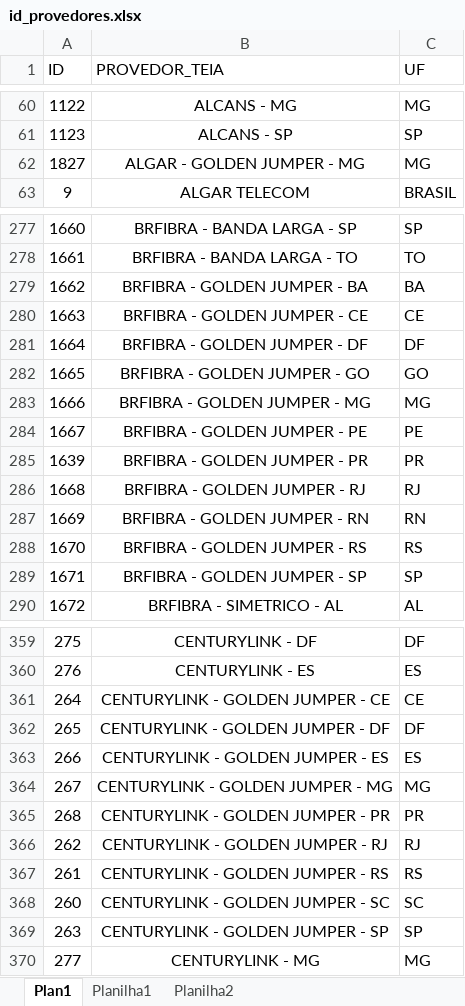
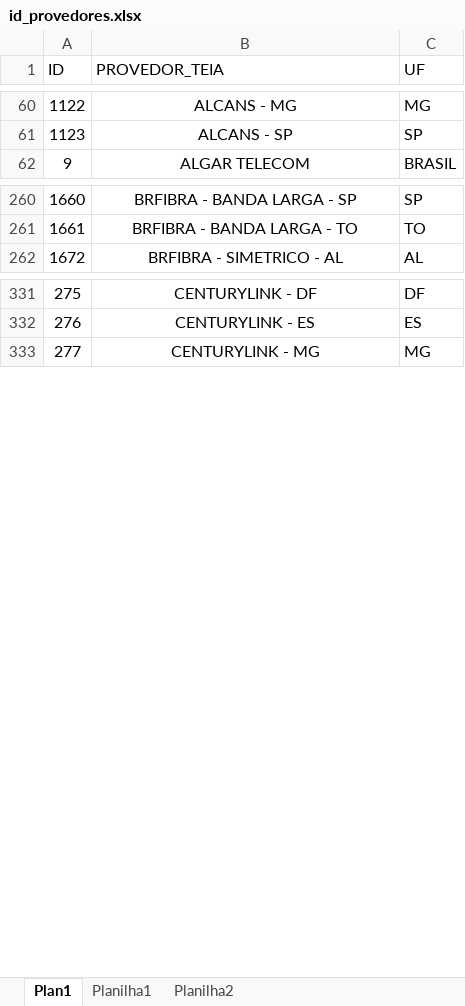
Before and after one commit to ImFelipeArantes/AUTMACAO_LOTE, an Excel workbook: arquivos/id_provedores.xlsx, sheet Plan1, drawn as a sheet; only a part is shown, gaps mark what is left out; values as stored, in another font and other column widths than the file's, no borders; conditional formats not drawn; the diff covers the shown part only; the diff names each change by its address in the sheet, - before the commit and + after, or states it on an @@ line.

```diff
--- a/arquivos/id_provedores.xlsx (sheet Plan1)
+++ b/arquivos/id_provedores.xlsx (sheet Plan1)
-row 62: 1827 | ALGAR - GOLDEN JUMPER - MG | MG
-row 279: 1662 | BRFIBRA - GOLDEN JUMPER - BA | BA
-row 280: 1663 | BRFIBRA - GOLDEN JUMPER - CE | CE
-row 281: 1664 | BRFIBRA - GOLDEN JUMPER - DF | DF
-row 282: 1665 | BRFIBRA - GOLDEN JUMPER - GO | GO
-row 283: 1666 | BRFIBRA - GOLDEN JUMPER - MG | MG
-row 284: 1667 | BRFIBRA - GOLDEN JUMPER - PE | PE
-row 285: 1639 | BRFIBRA - GOLDEN JUMPER - PR | PR
-row 286: 1668 | BRFIBRA - GOLDEN JUMPER - RJ | RJ
-row 287: 1669 | BRFIBRA - GOLDEN JUMPER - RN | RN
-row 288: 1670 | BRFIBRA - GOLDEN JUMPER - RS | RS
-row 289: 1671 | BRFIBRA - GOLDEN JUMPER - SP | SP
-row 361: 264 | CENTURYLINK - GOLDEN JUMPER - CE | CE
-row 362: 265 | CENTURYLINK - GOLDEN JUMPER - DF | DF
-row 363: 266 | CENTURYLINK - GOLDEN JUMPER - ES | ES
-row 364: 267 | CENTURYLINK - GOLDEN JUMPER - MG | MG
-row 365: 268 | CENTURYLINK - GOLDEN JUMPER - PR | PR
-row 366: 262 | CENTURYLINK - GOLDEN JUMPER - RJ | RJ
-row 367: 261 | CENTURYLINK - GOLDEN JUMPER - RS | RS
-row 368: 260 | CENTURYLINK - GOLDEN JUMPER - SC | SC
-row 369: 263 | CENTURYLINK - GOLDEN JUMPER - SP | SP
```
Also changed, not shown: 39 removed rows elsewhere in this sheet, arquivos/consulta_banda.xlsx, arquivos/custos_nfv.xlsx, 9 other files.
